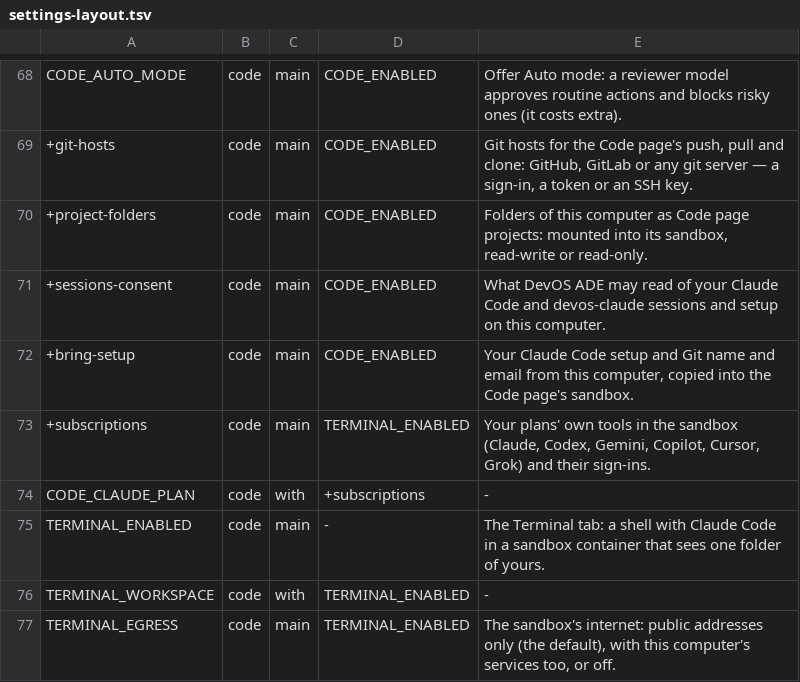
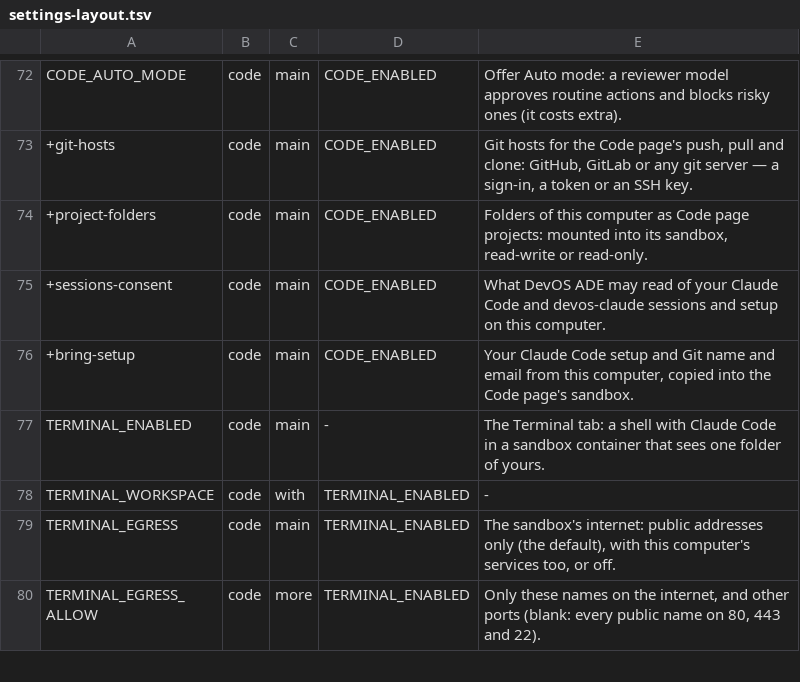
Before and after one commit to JongoDB-Labs/devos-ade, a TSV file: catalog/settings-layout.tsv, drawn as a sheet; only a part is shown, gaps mark what is left out; the shorter side is filled out with more unchanged rows; removed rows and columns are numbered as before the commit, all else as after; the diff covers the shown part only; the diff names each change by its address in the sheet, - before the commit and + after, or states it on an @@ line.

```diff
--- a/catalog/settings-layout.tsv
+++ b/catalog/settings-layout.tsv
-row 73: +subscriptions | code | main | TERMINAL_ENABLED | Your plans' own tools in the sandbox (Claude, Codex, Gemini, Copilot, Cursor, Grok) and their sign-ins.
-row 74: CODE_CLAUDE_PLAN | code | with | +subscriptions | -
```
Also changed, not shown: 11 added rows, 7 removed rows and 4 edited cells elsewhere in this file, catalog/ai-tools.tsv, catalog/setup-links.tsv, 22 other files.
